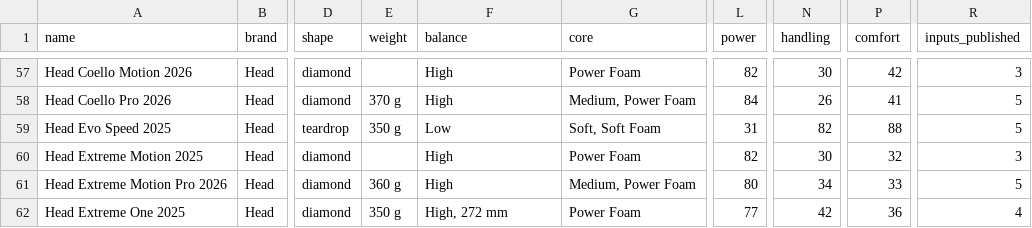
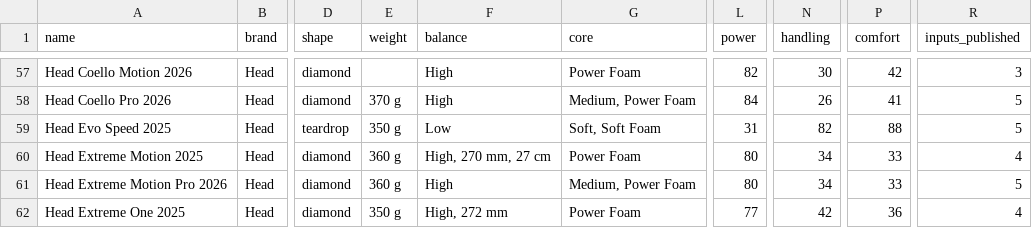
Before and after one commit to odedkovach/padel-racket-data, a CSV file: rackets.csv, drawn as a sheet; only a part is shown, gaps mark what is left out; the diff names each change by its address in the sheet, - before the commit and + after, or states it on an @@ line.

Commit message:
Data of 2026-09-30: 151 rackets, 1114 specifications

```diff
--- a/rackets.csv
+++ b/rackets.csv
-E60 (weight): (empty)
+E60 (weight): 360 g
-F60 (balance): High
+F60 (balance): High, 270 mm, 27 cm
-L60 (power): 82
+L60 (power): 80
-N60 (handling): 30
+N60 (handling): 34
-P60 (comfort): 32
+P60 (comfort): 33
-R60 (inputs_published): 3
+R60 (inputs_published): 4
```
Also changed, not shown: 4 other files.
